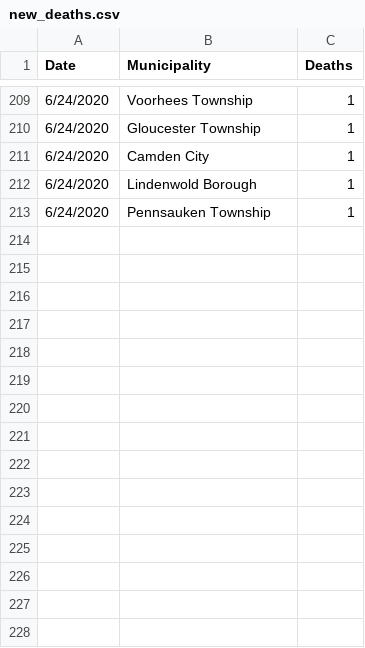
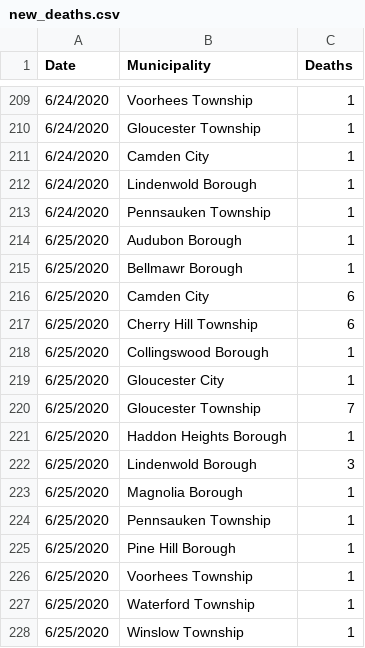
Before and after one commit to eloracm/camden-county-covid, a CSV file: new_deaths.csv, drawn as a sheet; only a part is shown, gaps mark what is left out.

```diff
--- a/new_deaths.csv
+++ b/new_deaths.csv
@@ -213 +213,16 @@ Date,Municipality,Deaths
 6/24/2020,Pennsauken Township,1
+6/25/2020,Audubon Borough,1
+6/25/2020,Bellmawr Borough,1
+6/25/2020,Camden City,6
+6/25/2020,Cherry Hill Township,6
+6/25/2020,Collingswood Borough,1
+6/25/2020,Gloucester City,1
+6/25/2020,Gloucester Township,7
+6/25/2020,Haddon Heights Borough,1
+6/25/2020,Lindenwold Borough,3
+6/25/2020,Magnolia Borough,1
+6/25/2020,Pennsauken Township,1
+6/25/2020,Pine Hill Borough,1
+6/25/2020,Voorhees Township,1
+6/25/2020,Waterford Township,1
+6/25/2020,Winslow Township,1
```
Also changed, not shown: new_cases.csv, total_confirmed.csv, 1 other file.
